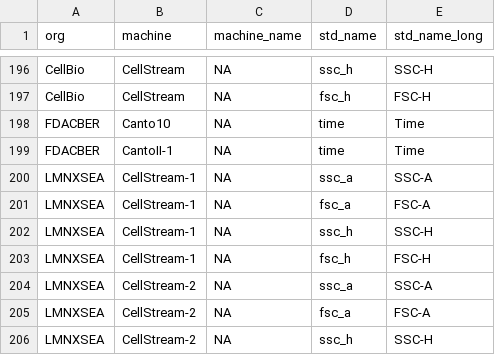
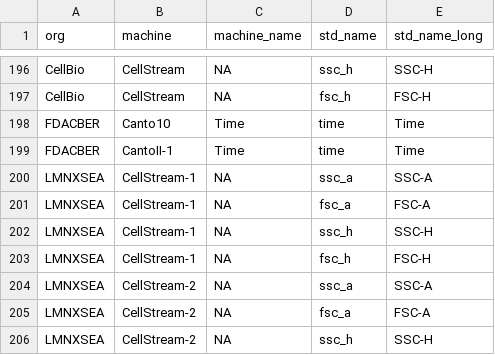
Before and after one commit to njd2/fcsc-cda, a TSV file: static/scatter_time_mapping.tsv, drawn as a sheet; only a part is shown, gaps mark what is left out.

Commit message:
ADD missing time channels

```diff
--- a/static/scatter_time_mapping.tsv
+++ b/static/scatter_time_mapping.tsv
@@ -197,4 +197,4 @@ CellBio	CellStream	NA	ssc_h	SSC-H
 CellBio	CellStream	NA	fsc_h	FSC-H
-FDACBER	Canto10	NA	time	Time
-FDACBER	CantoII-1	NA	time	Time
+FDACBER	Canto10	Time	time	Time
+FDACBER	CantoII-1	Time	time	Time
 LMNXSEA	CellStream-1	NA	ssc_a	SSC-A
```
